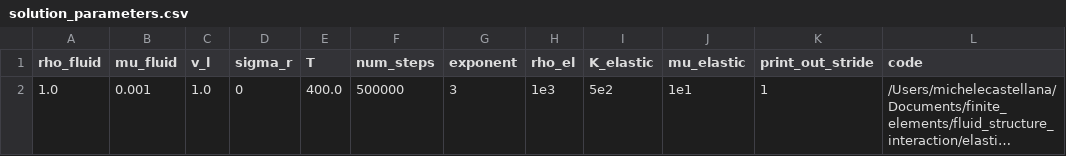
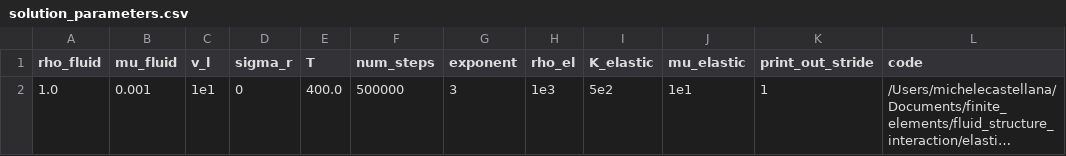
Before and after one commit to mcastel1/paper_ale, a CSV file: figures/figure_10/solution_parameters.csv, drawn as a sheet; only a part is shown; long unchanged cells end in …; the diff names each change by its address in the sheet, - before the commit and + after, or states it on an @@ line.

Commit message:
added parameters for fig 10 that are realistic, and give a deformation -> test it in a longer run

```diff
--- a/figures/figure_10/solution_parameters.csv
+++ b/figures/figure_10/solution_parameters.csv
-C2 (v_l): 1.0
+C2 (v_l): 1e1
```
